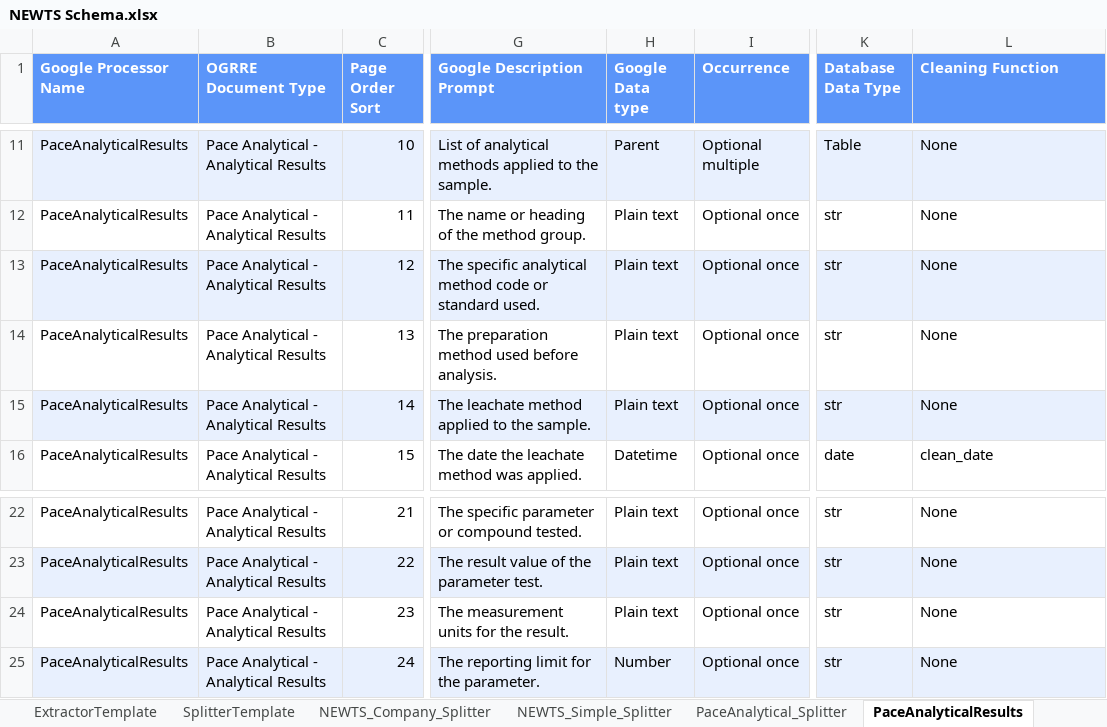
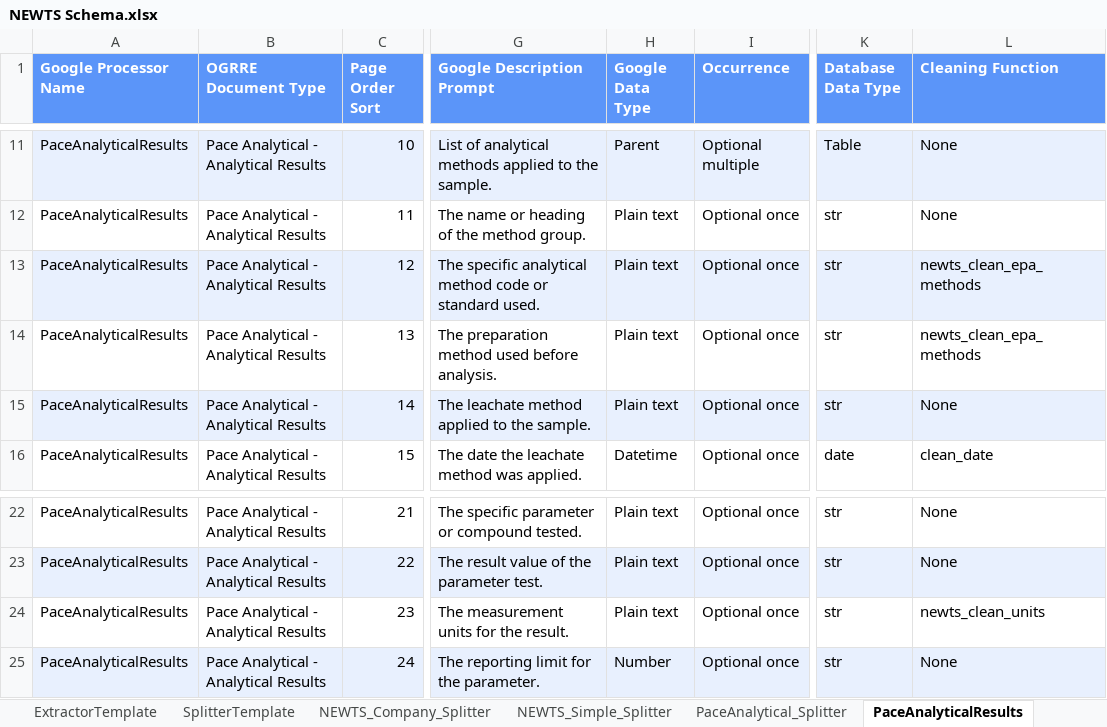
Before and after one commit to CATALOG-Historic-Records/OGRRE_data_cleaning, an Excel workbook: src/ogrre_data_cleaning/processor_schemas/NEWTS Schema.xlsx, sheet PaceAnalyticalResults, drawn as a sheet; only a part is shown, gaps mark what is left out; values as stored, in another font and other column widths than the file's, no borders; charts and pictures not drawn; the diff names each change by its address in the sheet, - before the commit and + after, or states it on an @@ line.

```diff
--- a/src/ogrre_data_cleaning/processor_schemas/NEWTS Schema.xlsx (sheet PaceAnalyticalResults)
+++ b/src/ogrre_data_cleaning/processor_schemas/NEWTS Schema.xlsx (sheet PaceAnalyticalResults)
-H1: Google Data type
+H1: Google Data Type
-L13:L14 (Cleaning Function): None
+L13:L14 (Cleaning Function): newts_clean_epa_methods
-L24 (Cleaning Function): None
+L24 (Cleaning Function): newts_clean_units
```
Also changed, not shown: sheet FairwayLab_Extractor, sheet Geochemical_Extractor, sheet ESL_Solid_Extractor, sheet Eurofins_Extractor, sheet PaceAnalyticalResultsRadiochem, sheet Benchmark_Analytics_Extractor, 3 more sheets, src/ogrre_data_cleaning/processor_schemas/RRC Schema.xlsx, 3 other files.
